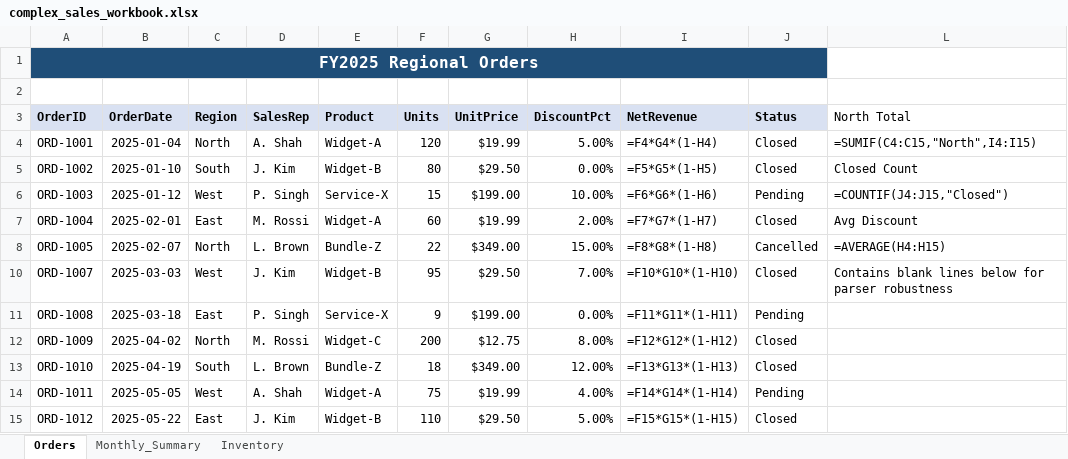
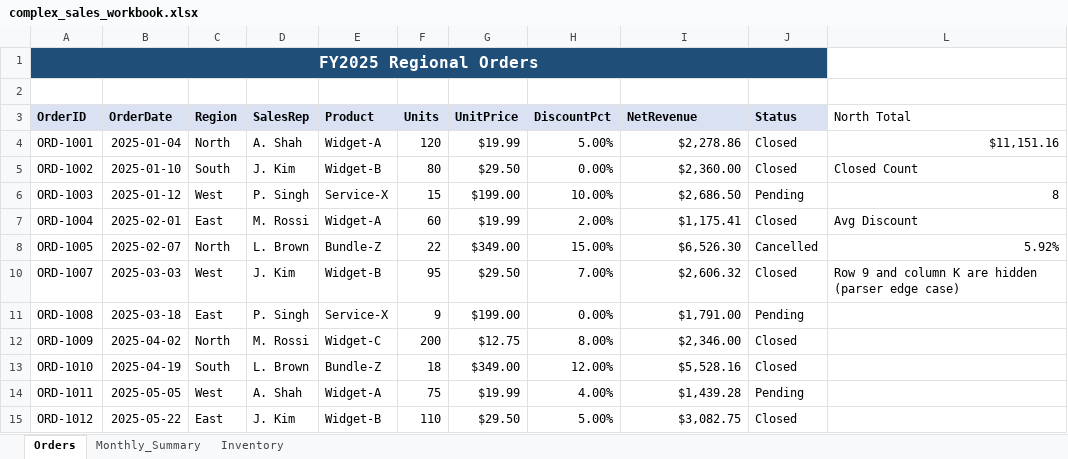
Before and after one commit to PhysicsBen/spreadsheet-agent, an Excel workbook: sample_data/complex_sales_workbook.xlsx, sheet Orders, drawn as a sheet; values as stored, in another font and other column widths than the file's, no borders; formulas without a stored value are shown as written; table styles not drawn; the diff names each change by its address in the sheet, - before the commit and + after, or states it on an @@ line.

```diff
--- a/sample_data/complex_sales_workbook.xlsx (sheet Orders)
+++ b/sample_data/complex_sales_workbook.xlsx (sheet Orders)
-I4 (NetRevenue): =F4*G4*(1-H4)
+I4 (NetRevenue): $2,278.86
-L4 (North Total): =SUMIF(C4:C15,"North",I4:I15)
+L4 (North Total): $11,151.16
-I5 (NetRevenue): =F5*G5*(1-H5)
+I5 (NetRevenue): $2,360.00
-I6 (NetRevenue): =F6*G6*(1-H6)
+I6 (NetRevenue): $2,686.50
-L6 (North Total): =COUNTIF(J4:J15,"Closed")
+L6 (North Total): 8
-I7 (NetRevenue): =F7*G7*(1-H7)
+I7 (NetRevenue): $1,175.41
-I8 (NetRevenue): =F8*G8*(1-H8)
+I8 (NetRevenue): $6,526.30
-L8 (North Total): =AVERAGE(H4:H15)
+L8 (North Total): 5.92%
-I10 (NetRevenue): =F10*G10*(1-H10)
+I10 (NetRevenue): $2,606.32
-L10 (North Total): Contains blank lines below for parser robustness
+L10 (North Total): Row 9 and column K are hidden (parser edge case)
-I11 (NetRevenue): =F11*G11*(1-H11)
+I11 (NetRevenue): $1,791.00
-I12 (NetRevenue): =F12*G12*(1-H12)
+I12 (NetRevenue): $2,346.00
-I13 (NetRevenue): =F13*G13*(1-H13)
+I13 (NetRevenue): $5,528.16
-I14 (NetRevenue): =F14*G14*(1-H14)
+I14 (NetRevenue): $1,439.28
-I15 (NetRevenue): =F15*G15*(1-H15)
+I15 (NetRevenue): $3,082.75
```
Also changed, not shown: sheet Monthly_Summary, sheet Inventory, hidden cells, 1 other file.
